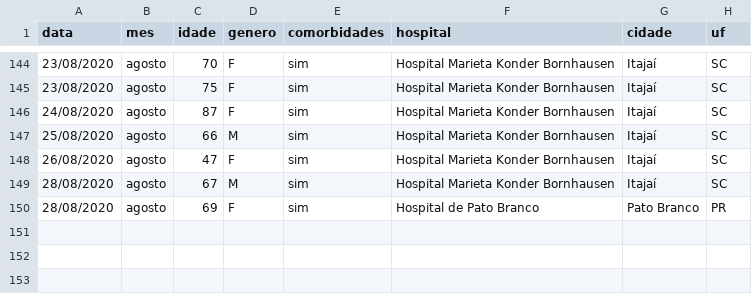
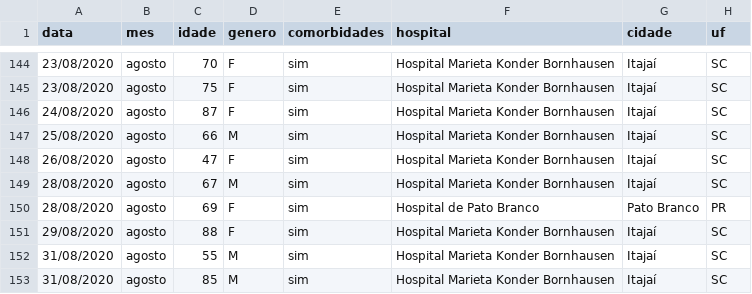
Before and after one commit to ingoramos/dashboardItj, a CSV file: obitos_covid.csv, drawn as a sheet; only a part is shown, gaps mark what is left out.

```diff
--- a/obitos_covid.csv
+++ b/obitos_covid.csv
@@ -150 +150,4 @@ data;mes;idade;genero;comorbidades;hospital;cidade;uf
 28/08/2020;agosto;69;F;sim;Hospital de Pato Branco;Pato Branco;PR
+29/08/2020;agosto;88;F;sim;Hospital Marieta Konder Bornhausen;Itajaí;SC
+31/08/2020;agosto;55;M;sim;Hospital Marieta Konder Bornhausen;Itajaí;SC
+31/08/2020;agosto;85;M;sim;Hospital Marieta Konder Bornhausen;Itajaí;SC
```
Also changed, not shown: covid_Itajai.csv, marieta.csv, 1 other file.
